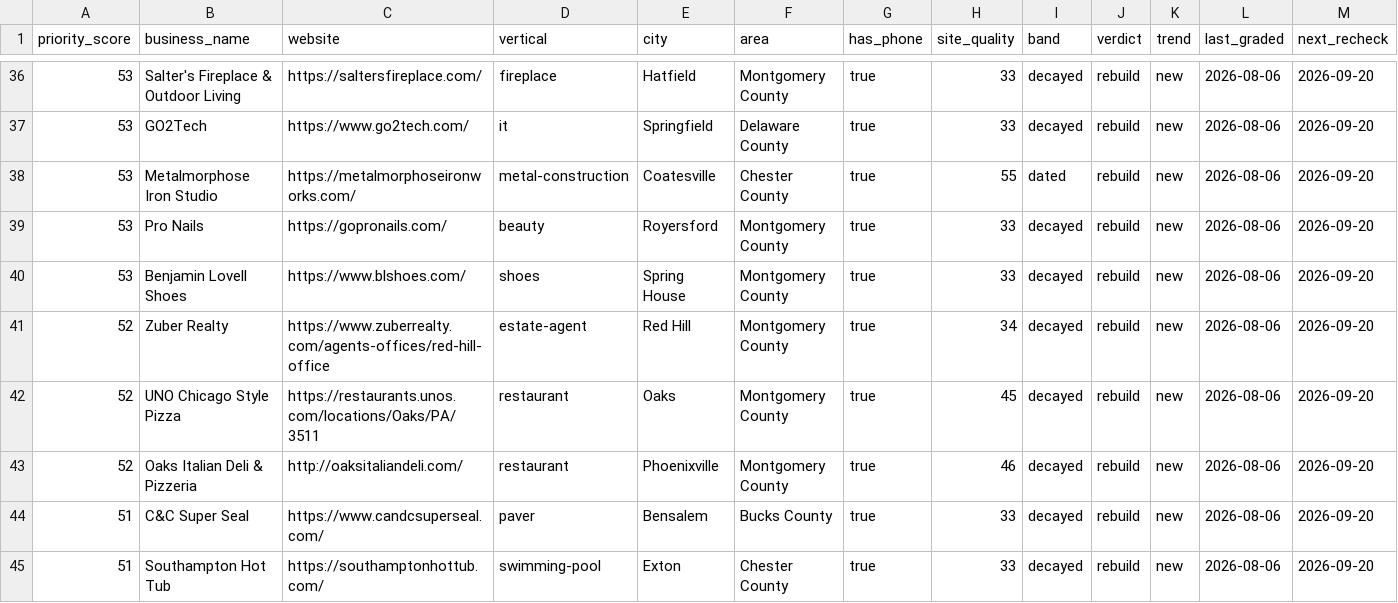
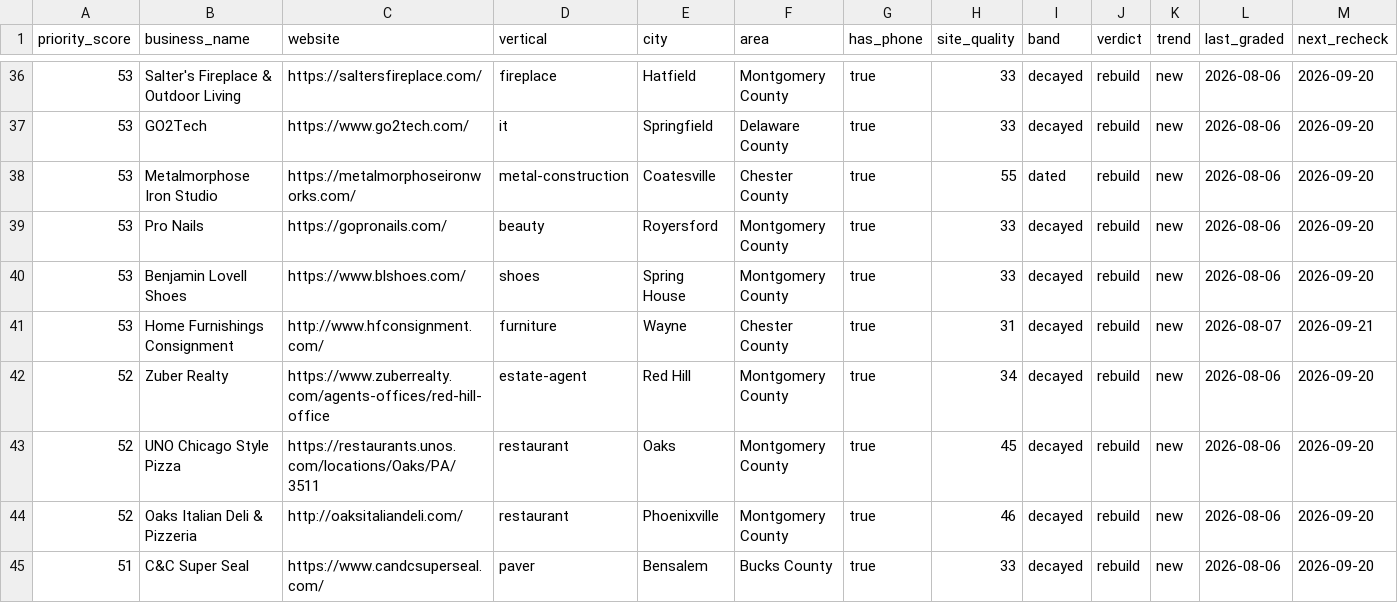
Before and after one commit to dillonmohr8777/dillon-os, a CSV file: 12_Brain/state/radar/build-queue.csv, drawn as a sheet; only a part is shown, gaps mark what is left out; the shorter side is filled out with more unchanged rows; rows hold the shown columns only; the diff names each change by its address in the sheet, - before the commit and + after, or states it on an @@ line.

Commit message:
Radar sweep 2026-08-07: +46 found, 46 re-graded, 39 rendered · 847 tracked · rebuild 139 · needs render 1

```diff
--- a/12_Brain/state/radar/build-queue.csv
+++ b/12_Brain/state/radar/build-queue.csv
+row 41: 53 | Home Furnishings Consignment | http://www.hfconsignment.com/ | furniture | Wayne | Chester County | true | 31 | decayed | rebuild | new | 2026-08-07 | 2026-09-21
```
Also changed, not shown: 11 other files.
